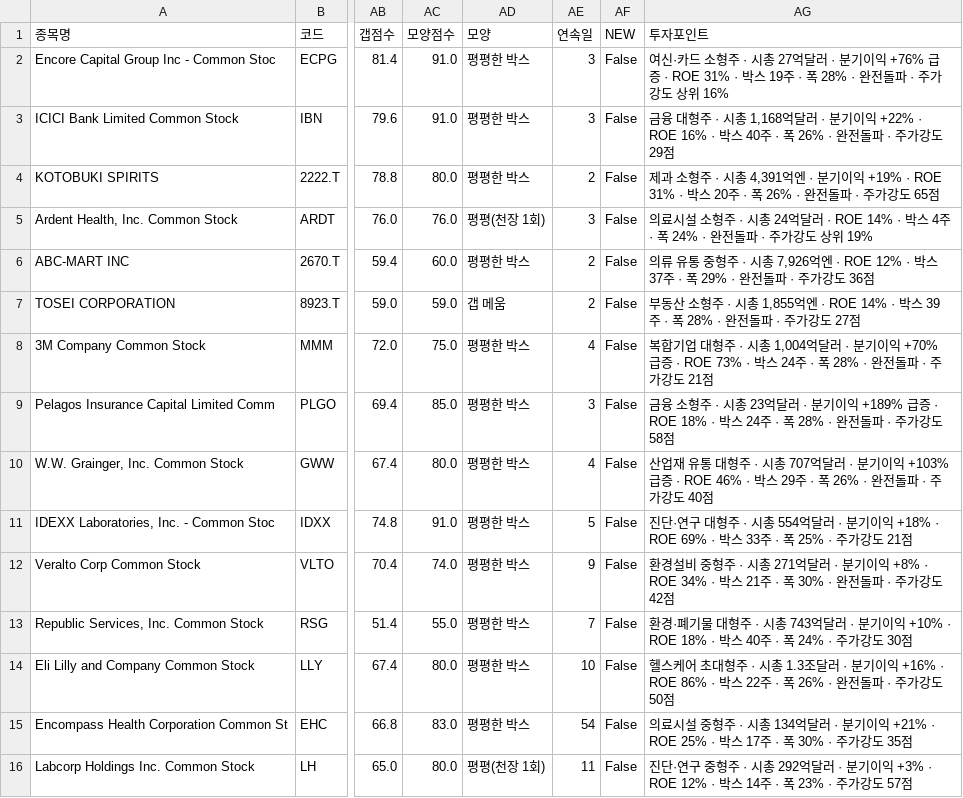
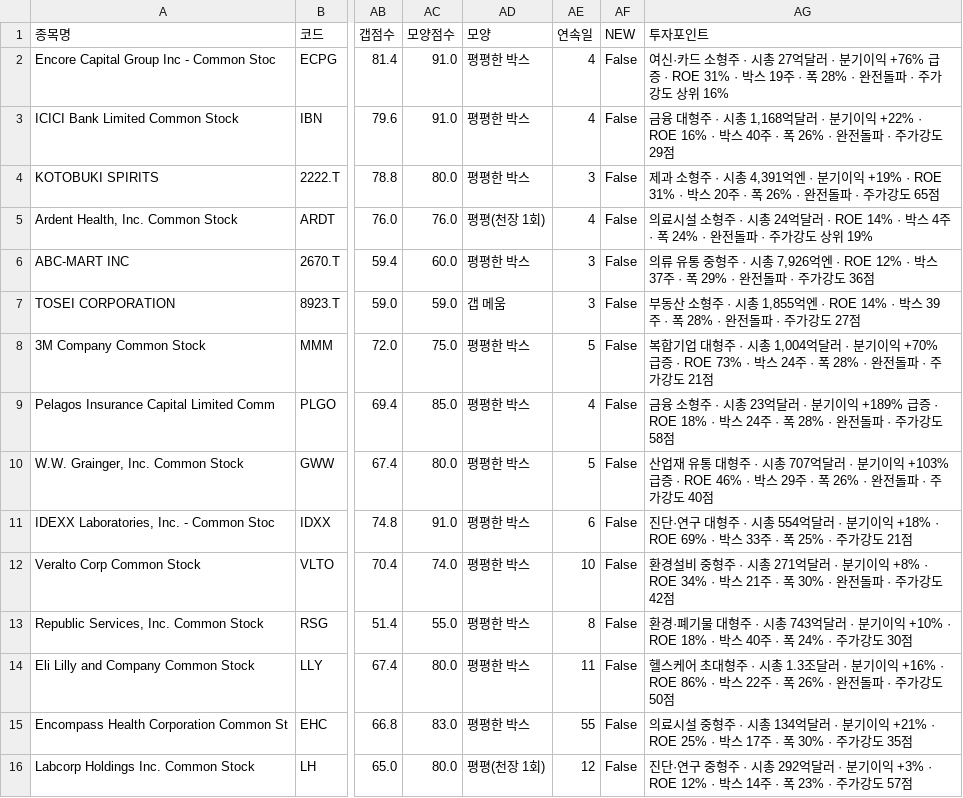
Before and after one commit to chkchp0702-spec/Gap, a CSV file: results/list0_gap_fresh.csv, drawn as a sheet; only a part is shown, gaps mark what is left out; the diff names each change by its address in the sheet, - before the commit and + after, or states it on an @@ line.

```diff
--- a/results/list0_gap_fresh.csv
+++ b/results/list0_gap_fresh.csv
-AE2:AE3 (연속일): 3
+AE2:AE3 (연속일): 4
-AE4 (연속일): 2
+AE4 (연속일): 3
-AE5 (연속일): 3
+AE5 (연속일): 4
-AE6:AE7 (연속일): 2
+AE6:AE7 (연속일): 3
-AE8 (연속일): 4
+AE8 (연속일): 5
-AE9 (연속일): 3
+AE9 (연속일): 4
-AE10 (연속일): 4
+AE10 (연속일): 5
-AE11 (연속일): 5
+AE11 (연속일): 6
-AE12 (연속일): 9
+AE12 (연속일): 10
-AE13 (연속일): 7
+AE13 (연속일): 8
-AE14 (연속일): 10
+AE14 (연속일): 11
-AE15 (연속일): 54
+AE15 (연속일): 55
-AE16 (연속일): 11
+AE16 (연속일): 12
```
Also changed, not shown: results/list1_gap.csv, results/list2_canslim_gap.csv, 8 other files.
